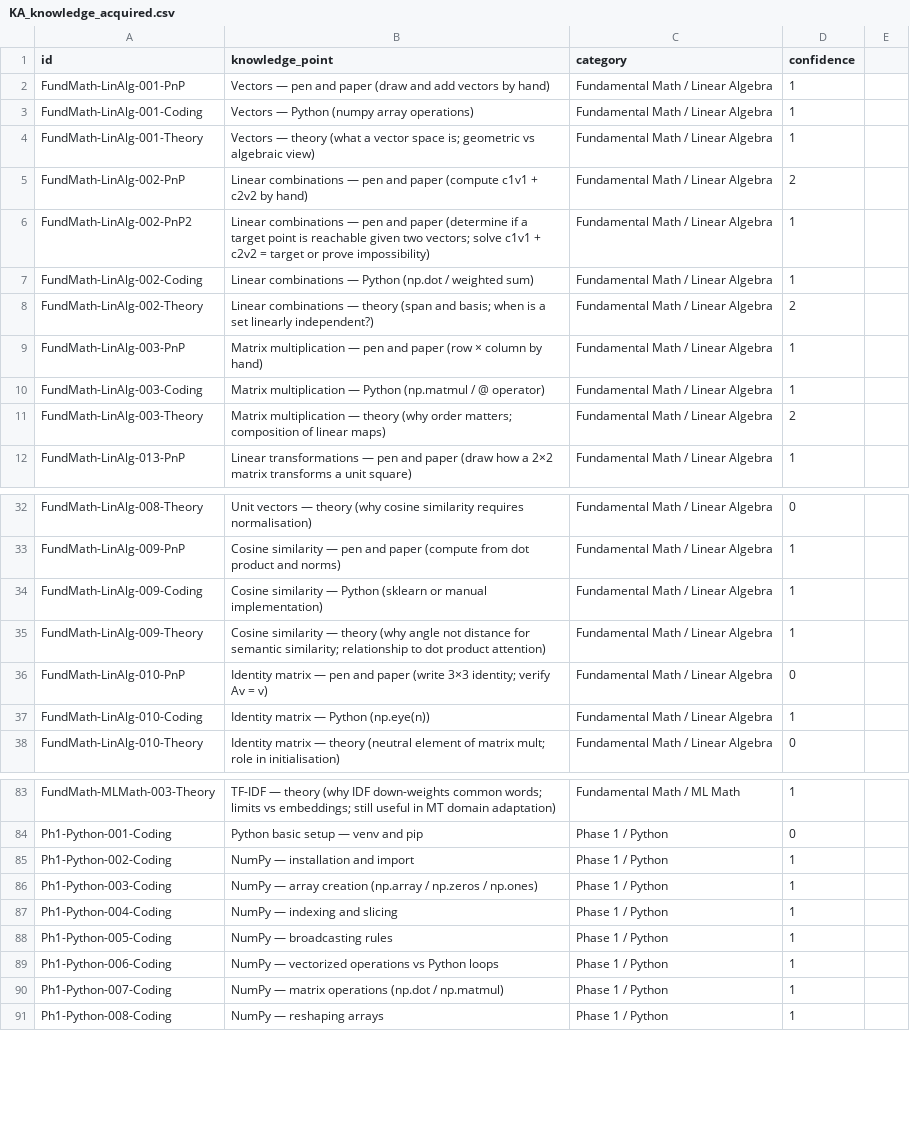
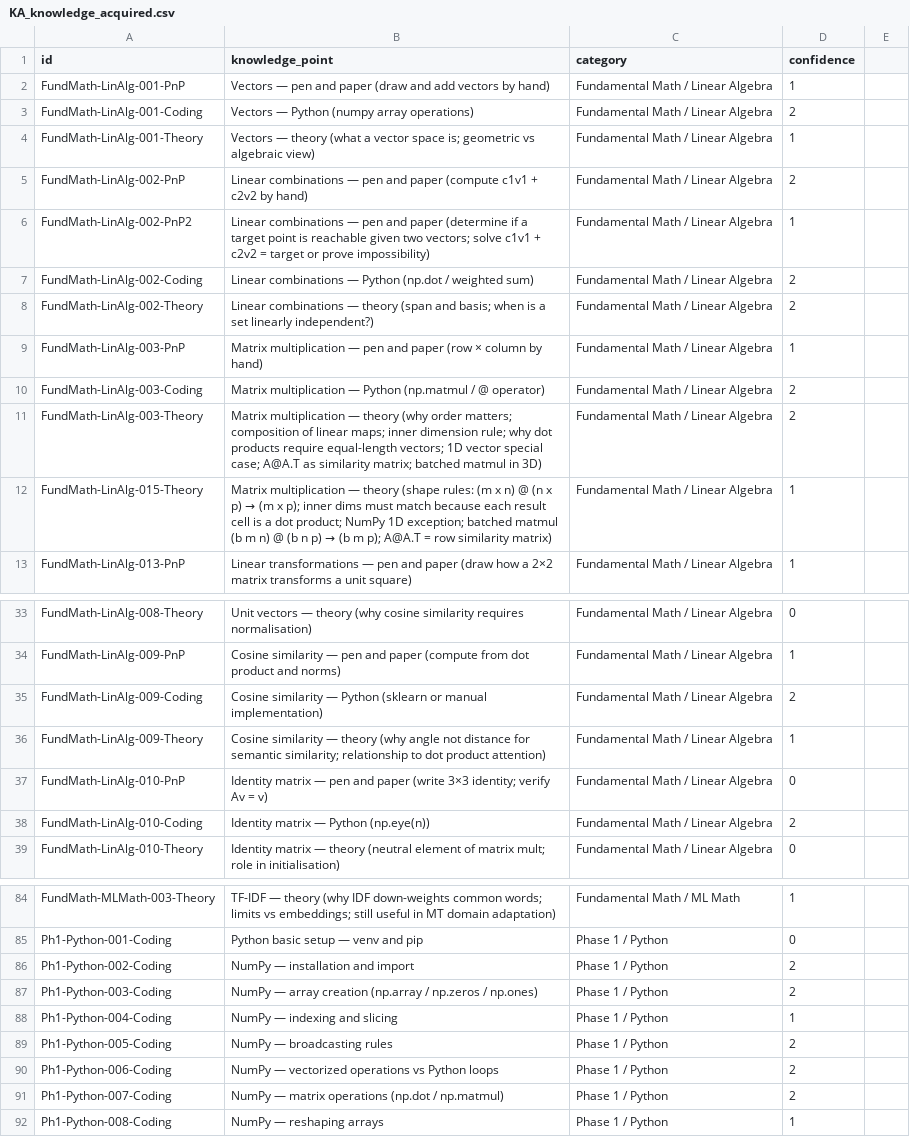
Before and after one commit to msasinowski-loc/pytorch-nlp-journey, a CSV file: private_knowledgehub/KA_knowledge_acquired.csv, drawn as a sheet; only a part is shown, gaps mark what is left out; the diff covers the shown part only.

Commit message:
regular update

```diff
--- a/private_knowledgehub/KA_knowledge_acquired.csv
+++ b/private_knowledgehub/KA_knowledge_acquired.csv
@@ -2,3 +2,3 @@ id,knowledge_point,category,confidence
 FundMath-LinAlg-001-PnP,Vectors — pen and paper (draw and add vectors by hand),Fundamental Math / Linear Algebra,1
-FundMath-LinAlg-001-Coding,Vectors — Python (numpy array operations),Fundamental Math / Linear Algebra,1
+FundMath-LinAlg-001-Coding,Vectors — Python (numpy array operations),Fundamental Math / Linear Algebra,2
 FundMath-LinAlg-001-Theory,Vectors — theory (what a vector space is; geometric vs algebraic view),Fundamental Math / Linear Algebra,1
@@ -6,7 +6,8 @@ FundMath-LinAlg-002-PnP,Linear combinations — pen and paper (compute c1v1 + c2
 FundMath-LinAlg-002-PnP2,Linear combinations — pen and paper (determine if a target point is reachable given two vectors; solve c1v1 + c2v2 = target or prove impossibility),Fundamental Math / Linear Algebra,1
-FundMath-LinAlg-002-Coding,Linear combinations — Python (np.dot / weighted sum),Fundamental Math / Linear Algebra,1
+FundMath-LinAlg-002-Coding,Linear combinations — Python (np.dot / weighted sum),Fundamental Math / Linear Algebra,2
 FundMath-LinAlg-002-Theory,Linear combinations — theory (span and basis; when is a set linearly independent?),Fundamental Math / Linear Algebra,2
 FundMath-LinAlg-003-PnP,Matrix multiplication — pen and paper (row × column by hand),Fundamental Math / Linear Algebra,1
-FundMath-LinAlg-003-Coding,Matrix multiplication — Python (np.matmul / @ operator),Fundamental Math / Linear Algebra,1
-FundMath-LinAlg-003-Theory,Matrix multiplication — theory (why order matters; composition of linear maps),Fundamental Math / Linear Algebra,2
+FundMath-LinAlg-003-Coding,Matrix multiplication — Python (np.matmul / @ operator),Fundamental Math / Linear Algebra,2
+FundMath-LinAlg-003-Theory,Matrix multiplication — theory (why order matters; composition of linear maps; inner dimension rule; why dot products require equal-length vectors; 1D vector special case; A@A.T as similarity matrix; batched matmul in 3D),Fundamental Math / Linear Algebra,2
+FundMath-LinAlg-015-Theory,Matrix multiplication — theory (shape rules: (m x n) @ (n x p) → (m x p); inner dims must match because each result cell is a dot product; NumPy 1D exception; batched matmul (b m n) @ (b n p) → (b m p); A@A.T = row similarity matrix),Fundamental Math / Linear Algebra,1
 FundMath-LinAlg-013-PnP,Linear transformations — pen and paper (draw how a 2×2 matrix transforms a unit square),Fundamental Math / Linear Algebra,1
@@ -33,6 +34,6 @@ FundMath-LinAlg-008-Theory,Unit vectors — theory (why cosine similarity requir
 FundMath-LinAlg-009-PnP,Cosine similarity — pen and paper (compute from dot product and norms),Fundamental Math / Linear Algebra,1
-FundMath-LinAlg-009-Coding,Cosine similarity — Python (sklearn or manual implementation),Fundamental Math / Linear Algebra,1
+FundMath-LinAlg-009-Coding,Cosine similarity — Python (sklearn or manual implementation),Fundamental Math / Linear Algebra,2
 FundMath-LinAlg-009-Theory,Cosine similarity — theory (why angle not distance for semantic similarity; relationship to dot product attention),Fundamental Math / Linear Algebra,1
 FundMath-LinAlg-010-PnP,Identity matrix — pen and paper (write 3×3 identity; verify Av = v),Fundamental Math / Linear Algebra,0
-FundMath-LinAlg-010-Coding,Identity matrix — Python (np.eye(n)),Fundamental Math / Linear Algebra,1
+FundMath-LinAlg-010-Coding,Identity matrix — Python (np.eye(n)),Fundamental Math / Linear Algebra,2
 FundMath-LinAlg-010-Theory,Identity matrix — theory (neutral element of matrix mult; role in initialisation),Fundamental Math / Linear Algebra,0
@@ -84,8 +85,8 @@ FundMath-MLMath-003-Theory,TF-IDF — theory (why IDF down-weights common words;
 Ph1-Python-001-Coding,Python basic setup — venv and pip,Phase 1 / Python,0
-Ph1-Python-002-Coding,NumPy — installation and import,Phase 1 / Python,1
-Ph1-Python-003-Coding,NumPy — array creation (np.array / np.zeros / np.ones),Phase 1 / Python,1
+Ph1-Python-002-Coding,NumPy — installation and import,Phase 1 / Python,2
+Ph1-Python-003-Coding,NumPy — array creation (np.array / np.zeros / np.ones),Phase 1 / Python,2
 Ph1-Python-004-Coding,NumPy — indexing and slicing,Phase 1 / Python,1
-Ph1-Python-005-Coding,NumPy — broadcasting rules,Phase 1 / Python,1
-Ph1-Python-006-Coding,NumPy — vectorized operations vs Python loops,Phase 1 / Python,1
-Ph1-Python-007-Coding,NumPy — matrix operations (np.dot / np.matmul),Phase 1 / Python,1
+Ph1-Python-005-Coding,NumPy — broadcasting rules,Phase 1 / Python,2
+Ph1-Python-006-Coding,NumPy — vectorized operations vs Python loops,Phase 1 / Python,2
+Ph1-Python-007-Coding,NumPy — matrix operations (np.dot / np.matmul),Phase 1 / Python,2
 Ph1-Python-008-Coding,NumPy — reshaping arrays,Phase 1 / Python,1
```
Also changed, not shown: 3 edited cells elsewhere in this file.
